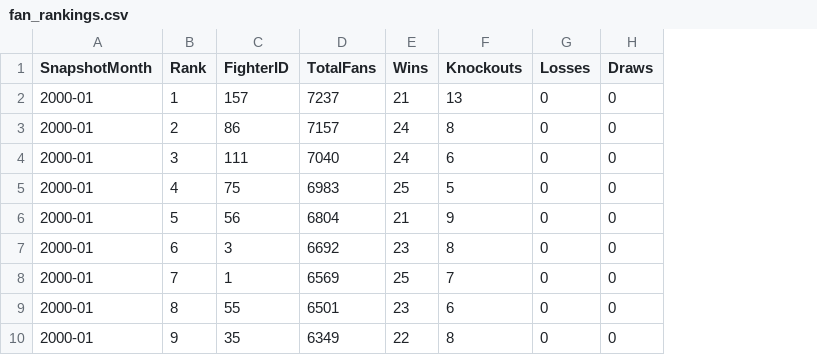
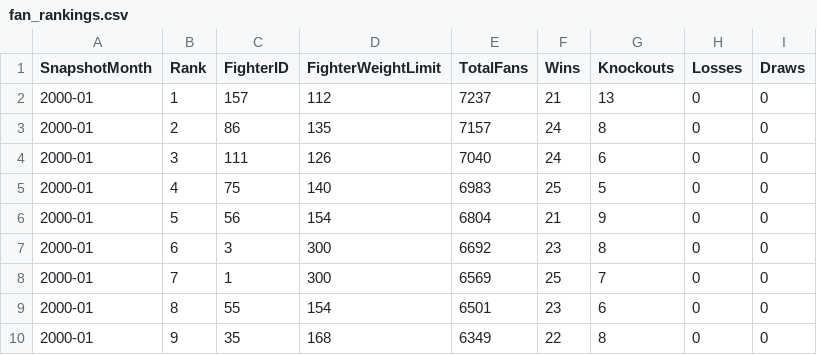
Before and after one commit to xuntrue/Prizefighters-Promoter-ML, a CSV file: data/rankings/fan_rankings.csv, drawn as a sheet; the diff names each change by its address in the sheet, - before the commit and + after, or states it on an @@ line.

Commit message:
Refactored fan_rankings.csv to track fighter divisions and updated related code and UI

```diff
--- a/data/rankings/fan_rankings.csv
+++ b/data/rankings/fan_rankings.csv
+column D (FighterWeightLimit), rows 2-10: 112 | 135 | 126 | 140 | 154 | 300 | 300 | 154 | 168
```
Also changed, not shown: data/fighters.csv, data/fights.csv, 16 other files.
